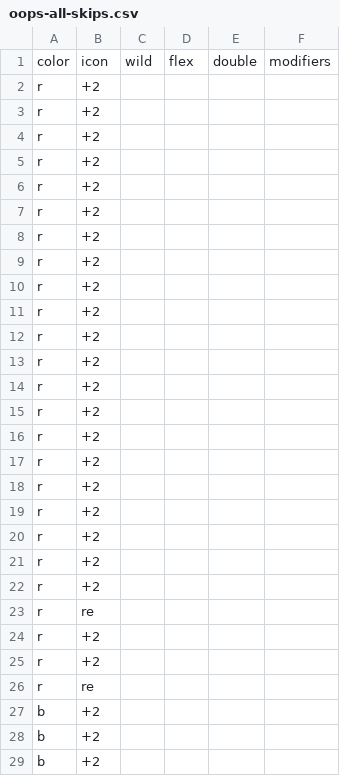
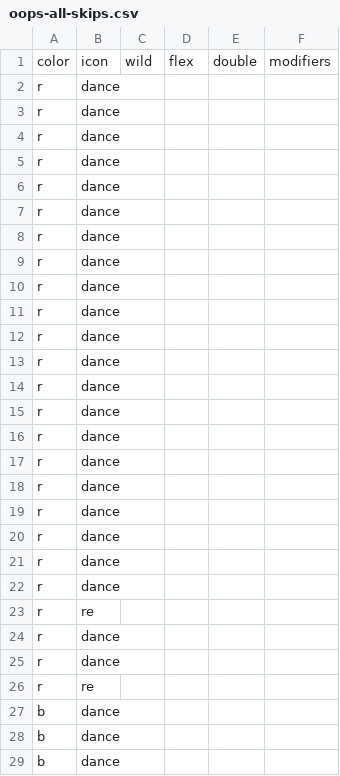
Before and after one commit to MysteriousGrimReaper/uno-stew-2, a CSV file: src/decks/oops-all-skips.csv, drawn as a sheet; only a part is shown; the diff covers the shown part only.

```diff
--- a/src/decks/oops-all-skips.csv
+++ b/src/decks/oops-all-skips.csv
@@ -1,29 +1,29 @@
 color,icon,wild,flex,double,modifiers
-r,+2,,,,
-r,+2,,,,
-r,+2,,,,
-r,+2,,,,
-r,+2,,,,
-r,+2,,,,
-r,+2,,,,
-r,+2,,,,
-r,+2,,,,
-r,+2,,,,
-r,+2,,,,
-r,+2,,,,
-r,+2,,,,
-r,+2,,,,
-r,+2,,,,
-r,+2,,,,
-r,+2,,,,
-r,+2,,,,
-r,+2,,,,
-r,+2,,,,
-r,+2,,,,
+r,dance,,,,
+r,dance,,,,
+r,dance,,,,
+r,dance,,,,
+r,dance,,,,
+r,dance,,,,
+r,dance,,,,
+r,dance,,,,
+r,dance,,,,
+r,dance,,,,
+r,dance,,,,
+r,dance,,,,
+r,dance,,,,
+r,dance,,,,
+r,dance,,,,
+r,dance,,,,
+r,dance,,,,
+r,dance,,,,
+r,dance,,,,
+r,dance,,,,
+r,dance,,,,
 r,re,,,,
-r,+2,,,,
-r,+2,,,,
+r,dance,,,,
+r,dance,,,,
 r,re,,,,
-b,+2,,,,
-b,+2,,,,
-b,+2,,,,
+b,dance,,,,
+b,dance,,,,
+b,dance,,,,
```
Also changed, not shown: 66 edited cells elsewhere in this file, 24 other files.
